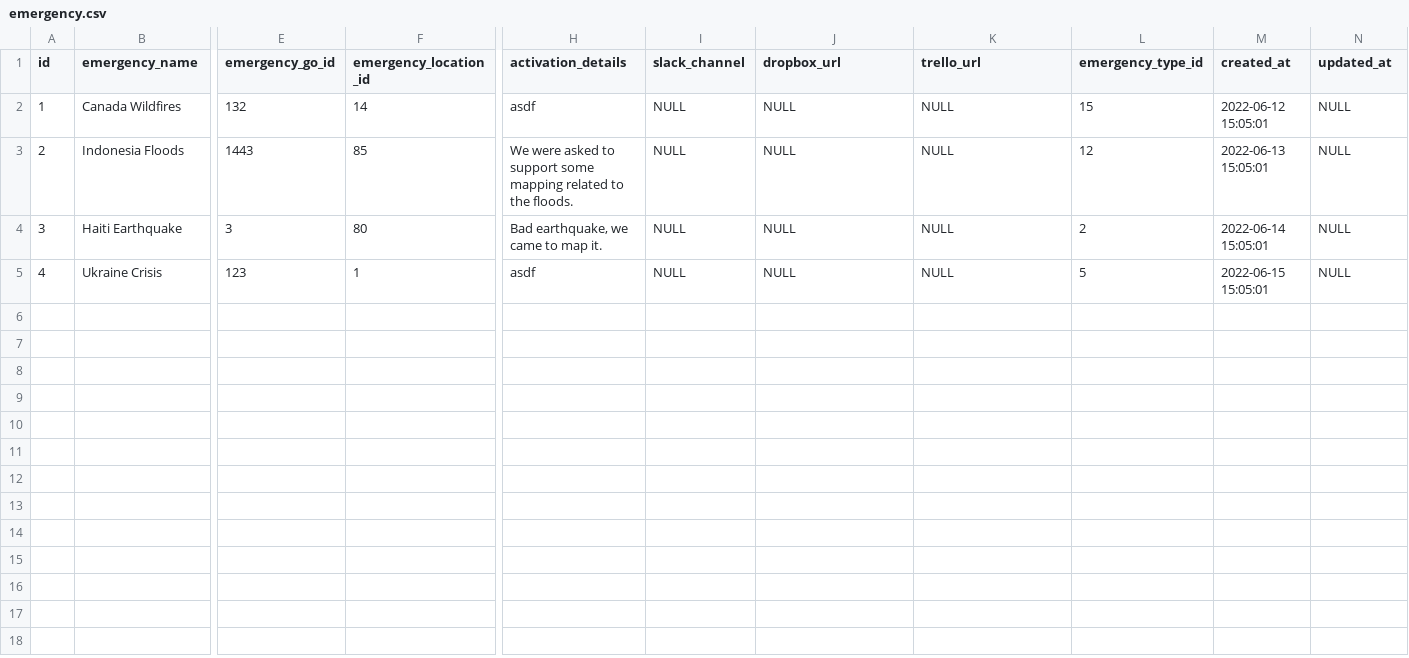
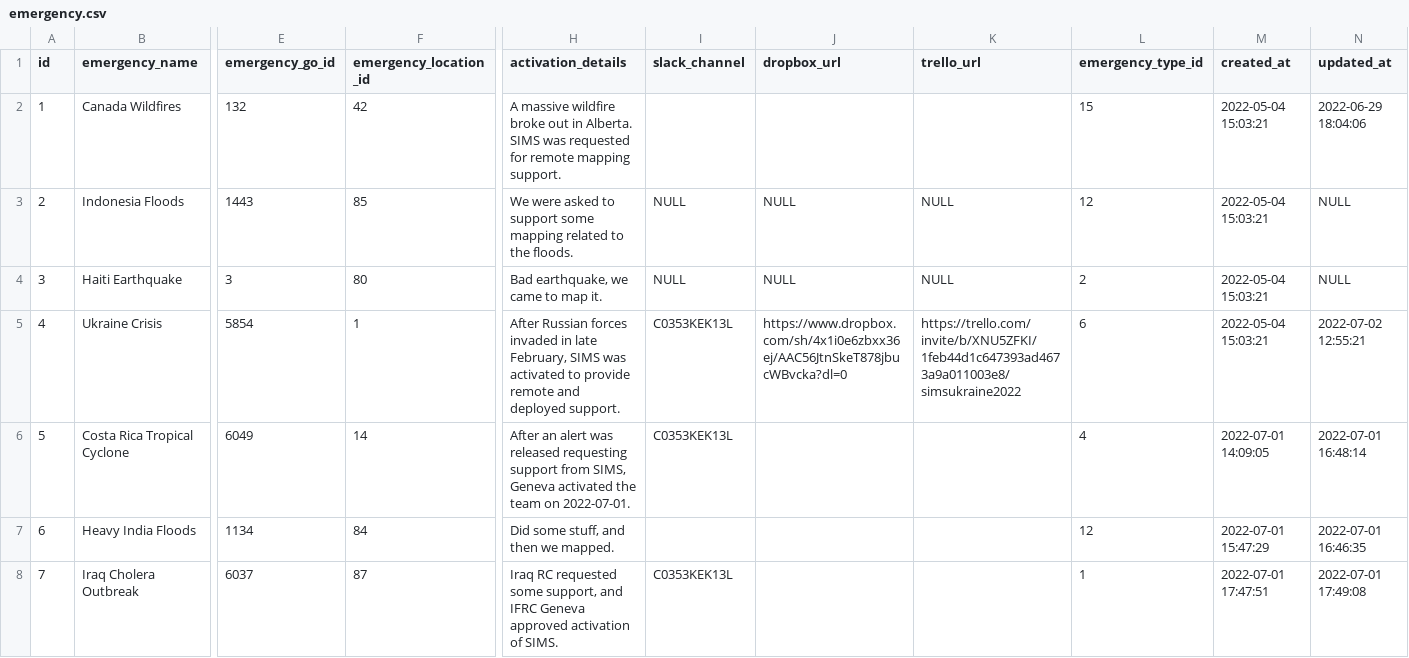
Before and after one commit to JonathanGarro/SIMS-Portal-Neo, a CSV file: flask_app/SIMS_Portal/static/data/emergency.csv, drawn as a sheet; only a part is shown, gaps mark what is left out; rows hold the shown columns only; the diff names each change by its address in the sheet, - before the commit and + after, or states it on an @@ line.

```diff
--- a/flask_app/SIMS_Portal/static/data/emergency.csv
+++ b/flask_app/SIMS_Portal/static/data/emergency.csv
-F2 (emergency_location_id): 14
+F2 (emergency_location_id): 42
-H2 (activation_details): asdf
+H2 (activation_details): A massive wildfire broke out in Alberta. SIMS was requested for remote mapping support.
-I2 (slack_channel): NULL
+I2 (slack_channel): (empty)
-J2 (dropbox_url): NULL
+J2 (dropbox_url): (empty)
-K2 (trello_url): NULL
+K2 (trello_url): (empty)
-M2 (created_at): 2022-06-12 15:05:01
+M2 (created_at): 2022-05-04 15:03:21
-N2 (updated_at): NULL
+N2 (updated_at): 2022-06-29 18:04:06
-M3 (created_at): 2022-06-13 15:05:01
+M3 (created_at): 2022-05-04 15:03:21
-M4 (created_at): 2022-06-14 15:05:01
+M4 (created_at): 2022-05-04 15:03:21
-E5 (emergency_go_id): 123
+E5 (emergency_go_id): 5854
-H5 (activation_details): asdf
+H5 (activation_details): After Russian forces invaded in late February, SIMS was activated to provide remote and deployed support.
-I5 (slack_channel): NULL
+I5 (slack_channel): C0353KEK13L
-J5 (dropbox_url): NULL
+J5 (dropbox_url): https://www.dropbox.com/sh/4x1i0e6zbxx36ej/AAC56JtnSkeT878jbucWBvcka?dl=0
-K5 (trello_url): NULL
+K5 (trello_url): https://trello.com/invite/b/XNU5ZFKI/1feb44d1c647393ad4673a9a011003e8/simsukraine2022
-L5 (emergency_type_id): 5
+L5 (emergency_type_id): 6
-M5 (created_at): 2022-06-15 15:05:01
+M5 (created_at): 2022-05-04 15:03:21
-N5 (updated_at): NULL
+N5 (updated_at): 2022-07-02 12:55:21
+row 6: 5 | Costa Rica Tropical Cyclone | 6049 | 14 | After an alert was released requesting support from SIMS, Geneva activated the team on 2022-07-01. | C0353KEK13L |  |  | 4 | 2022-07-01 14:09:05 | 2022-07-01 16:48:14
+row 7: 6 | Heavy India Floods | 1134 | 84 | Did some stuff, and then we mapped. |  |  |  | 12 | 2022-07-01 15:47:29 | 2022-07-01 16:46:35
+row 8: 7 | Iraq Cholera Outbreak | 6037 | 87 | Iraq RC requested some support, and IFRC Geneva approved activation of SIMS. | C0353KEK13L |  |  | 1 | 2022-07-01 17:47:51 | 2022-07-01 17:49:08
```
Also changed, not shown: flask_app/SIMS_Portal/static/data/assignment.csv, flask_app/SIMS_Portal/static/data/emergencytype.csv, 7 other files.
